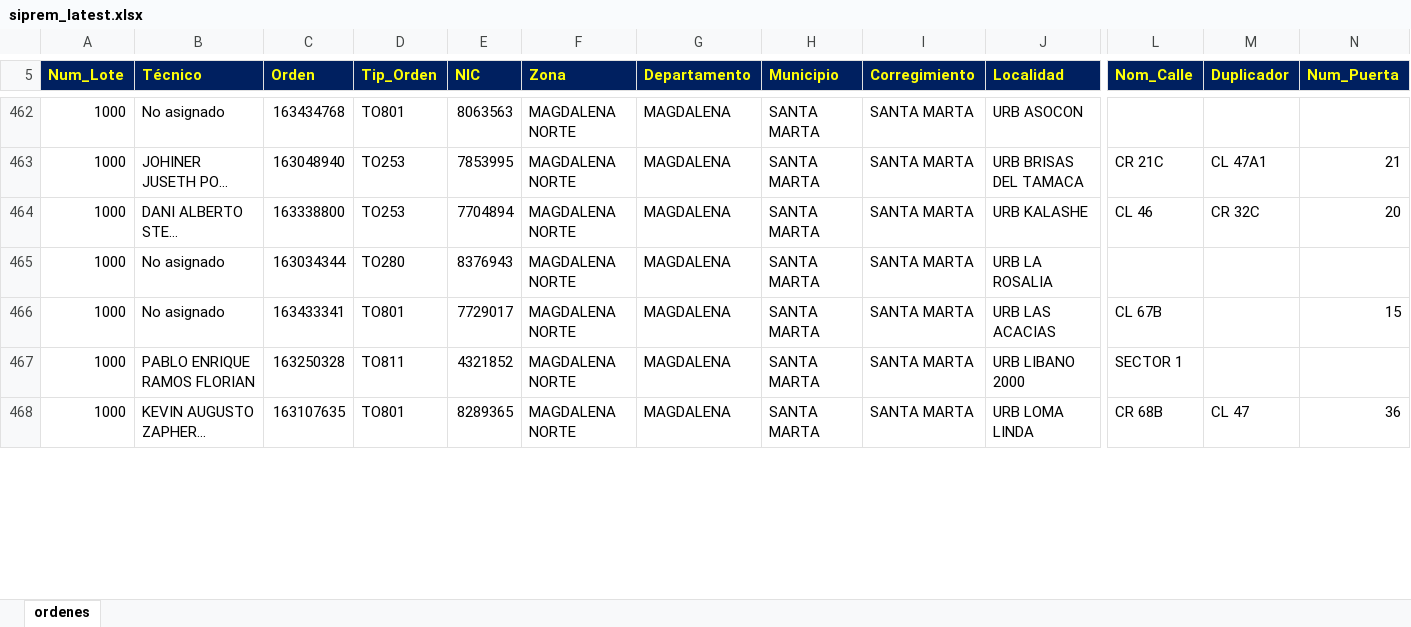
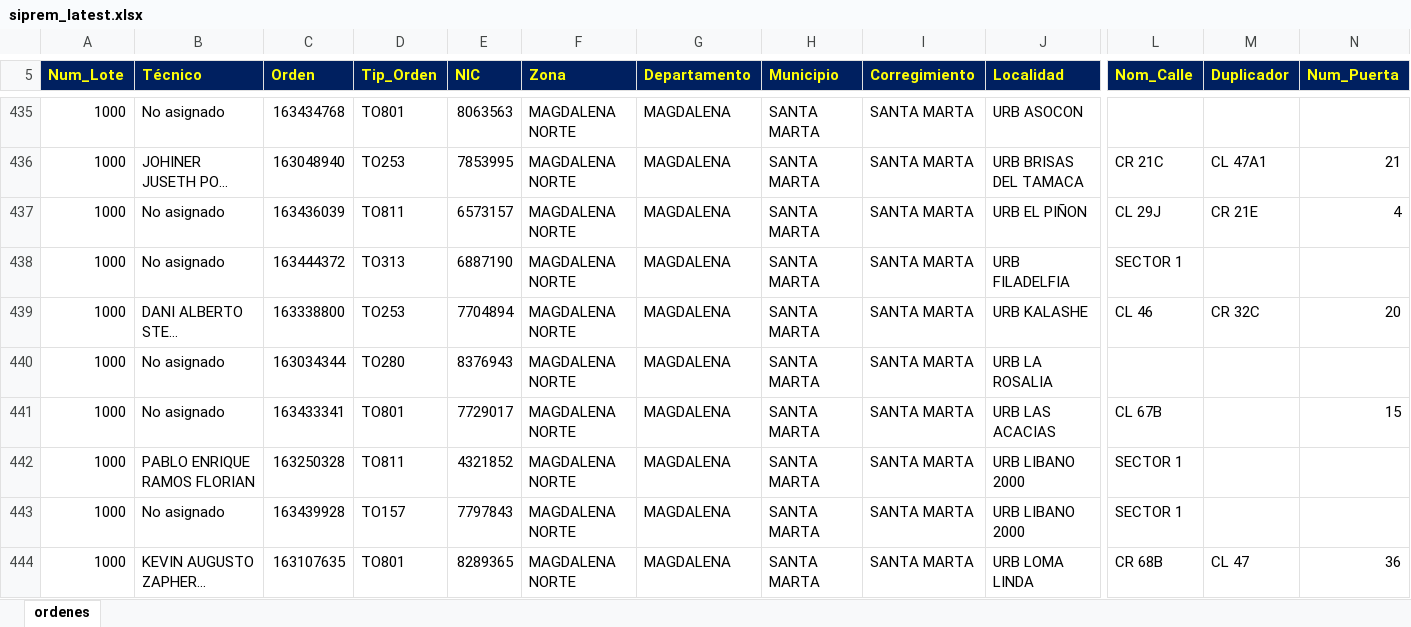
Before and after one commit to vikano27-debug/Dashboard_ING_VOA, an Excel workbook: siprem_latest.xlsx, sheet ordenes, drawn as a sheet; only a part is shown, gaps mark what is left out; long unchanged cells end in …; values as stored, in another font and other column widths than the file's, no borders; rows hold the shown columns only; the diff covers the shown part only; the diff names each change by its address in the sheet, - before the commit and + after, or states it on an @@ line.

Commit message:
Actualizacion automatica SIPREM y Casuistica

```diff
--- a/siprem_latest.xlsx (sheet ordenes)
+++ b/siprem_latest.xlsx (sheet ordenes)
+row 437: 1000 | No asignado | 163436039 | TO811 | 6573157 | MAGDALENA NORTE | MAGDALENA | SANTA MARTA | SANTA MARTA | URB EL PIÑON | CL 29J | CR 21E | 4
+row 438: 1000 | No asignado | 163444372 | TO313 | 6887190 | MAGDALENA NORTE | MAGDALENA | SANTA MARTA | SANTA MARTA | URB FILADELFIA | SECTOR 1
+row 443: 1000 | No asignado | 163439928 | TO157 | 7797843 | MAGDALENA NORTE | MAGDALENA | SANTA MARTA | SANTA MARTA | URB LIBANO 2000 | SECTOR 1
```
Also changed, not shown: 20 added rows, 52 removed rows and 69 edited cells elsewhere in this sheet.
